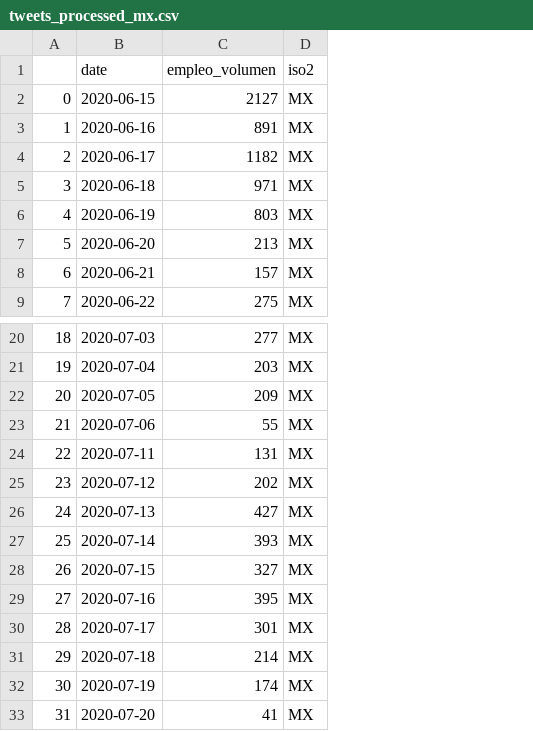
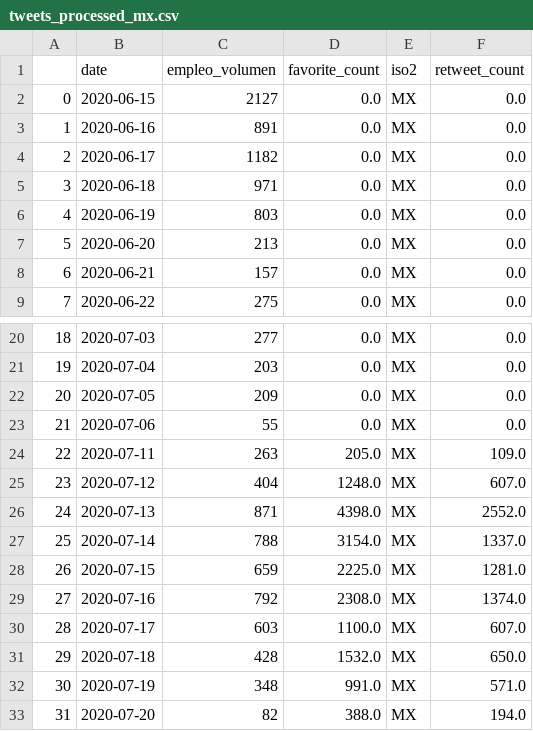
Before and after one commit to andrespdlr/bid_covid_employment_tweets, a CSV file: data_processed/tweets_processed_mx.csv, drawn as a sheet; only a part is shown, gaps mark what is left out; the diff names each change by its address in the sheet, - before the commit and + after, or states it on an @@ line.

```diff
--- a/data_processed/tweets_processed_mx.csv
+++ b/data_processed/tweets_processed_mx.csv
+column D (favorite_count), rows 2-9: all 0.0; rows 20-33: 0.0 | 0.0 | 0.0 | 0.0 | 205.0 | 1248.0 | 4398.0 | 3154.0 | 2225.0 | 2308.0 | 1100.0 | 1532.0 | 991.0 | 388.0
+column F (retweet_count), rows 2-9: all 0.0; rows 20-33: 0.0 | 0.0 | 0.0 | 0.0 | 109.0 | 607.0 | 2552.0 | 1337.0 | 1281.0 | 1374.0 | 607.0 | 650.0 | 571.0 | 194.0
-C24 (empleo_volumen): 131
+C24 (empleo_volumen): 263
-C25 (empleo_volumen): 202
+C25 (empleo_volumen): 404
-C26 (empleo_volumen): 427
+C26 (empleo_volumen): 871
-C27 (empleo_volumen): 393
+C27 (empleo_volumen): 788
-C28 (empleo_volumen): 327
+C28 (empleo_volumen): 659
-C29 (empleo_volumen): 395
+C29 (empleo_volumen): 792
-C30 (empleo_volumen): 301
+C30 (empleo_volumen): 603
-C31 (empleo_volumen): 214
+C31 (empleo_volumen): 428
-C32 (empleo_volumen): 174
+C32 (empleo_volumen): 348
-C33 (empleo_volumen): 41
+C33 (empleo_volumen): 82
```
Also changed, not shown: data_original/tweets_raw_empleo_bs.csv, data_original/tweets_raw_empleo_bz.csv, 35 other files.
